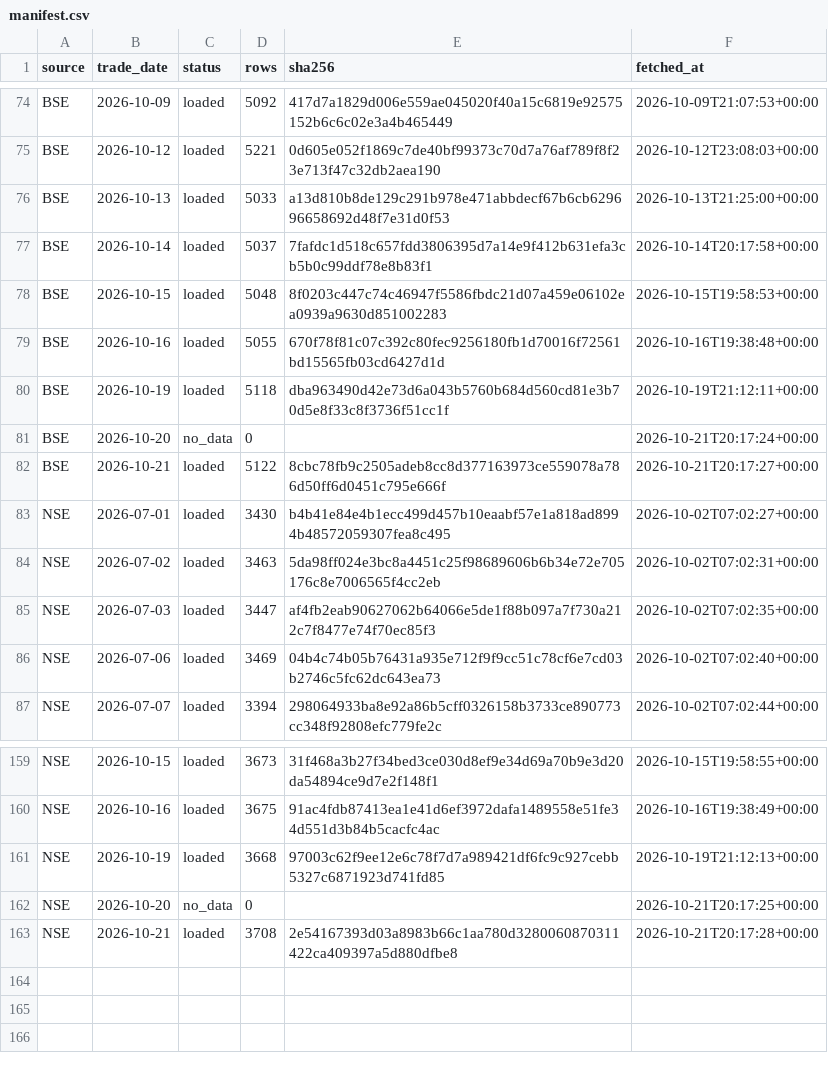
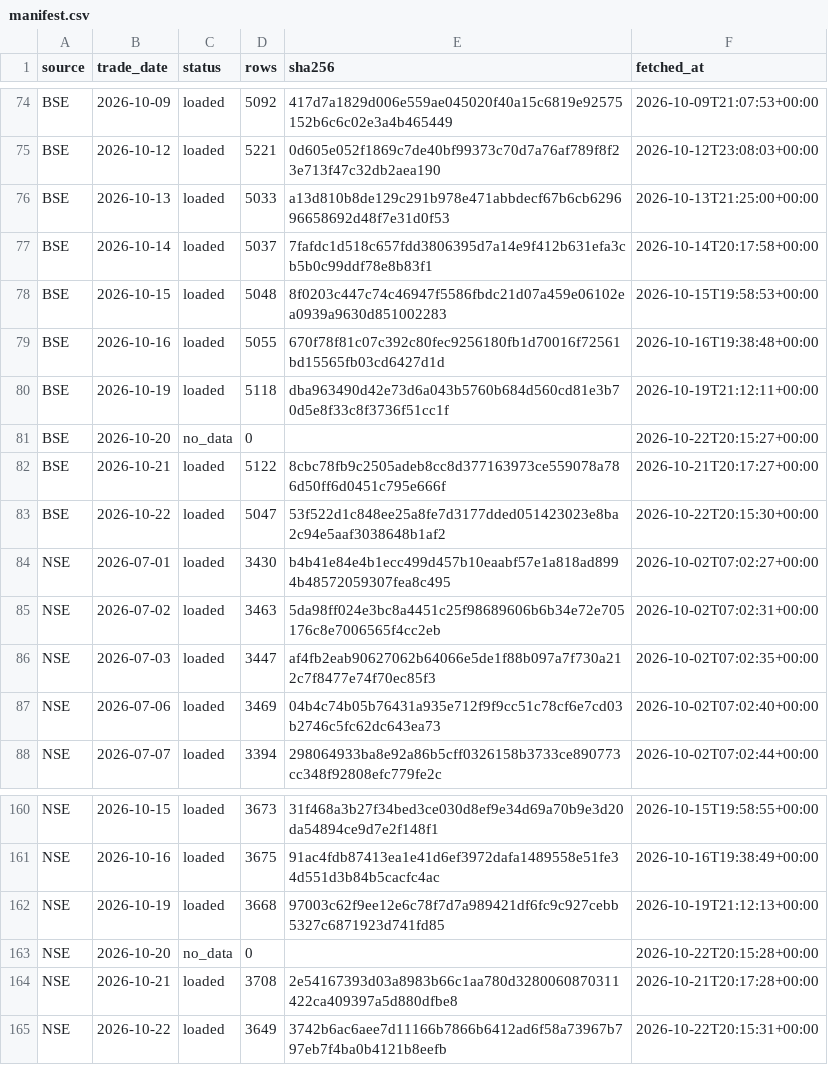
Before and after one commit to veer0608/bhavcopy-pipeline, a CSV file: data/manifest.csv, drawn as a sheet; only a part is shown, gaps mark what is left out.

```diff
--- a/data/manifest.csv
+++ b/data/manifest.csv
@@ -80,4 +80,5 @@ BSE,2026-10-16,loaded,5055,670f78f81c07c392c80fec9256180fb1d70016f72561bd15565fb
 BSE,2026-10-19,loaded,5118,dba963490d42e73d6a043b5760b684d560cd81e3b70d5e8f33c8f3736f51cc1f,2026-10-19T21:12:11+00:00
-BSE,2026-10-20,no_data,0,,2026-10-21T20:17:24+00:00
+BSE,2026-10-20,no_data,0,,2026-10-22T20:15:27+00:00
 BSE,2026-10-21,loaded,5122,8cbc78fb9c2505adeb8cc8d377163973ce559078a786d50ff6d0451c795e666f,2026-10-21T20:17:27+00:00
+BSE,2026-10-22,loaded,5047,53f522d1c848ee25a8fe7d3177dded051423023e8ba2c94e5aaf3038648b1af2,2026-10-22T20:15:30+00:00
 NSE,2026-07-01,loaded,3430,b4b41e84e4b1ecc499d457b10eaabf57e1a818ad8994b48572059307fea8c495,2026-10-02T07:02:27+00:00
@@ -161,3 +162,4 @@ NSE,2026-10-16,loaded,3675,91ac4fdb87413ea1e41d6ef3972dafa1489558e51fe34d551d3b8
 NSE,2026-10-19,loaded,3668,97003c62f9ee12e6c78f7d7a989421df6fc9c927cebb5327c6871923d741fd85,2026-10-19T21:12:13+00:00
-NSE,2026-10-20,no_data,0,,2026-10-21T20:17:25+00:00
+NSE,2026-10-20,no_data,0,,2026-10-22T20:15:28+00:00
 NSE,2026-10-21,loaded,3708,2e54167393d03a8983b66c1aa780d3280060870311422ca409397a5d880dfbe8,2026-10-21T20:17:28+00:00
+NSE,2026-10-22,loaded,3649,3742b6ac6aee7d11166b7866b6412ad6f58a73967b797eb7f4ba0b4121b8eefb,2026-10-22T20:15:31+00:00
```
Also changed, not shown: data/corporate_actions.csv, 3 other files.
